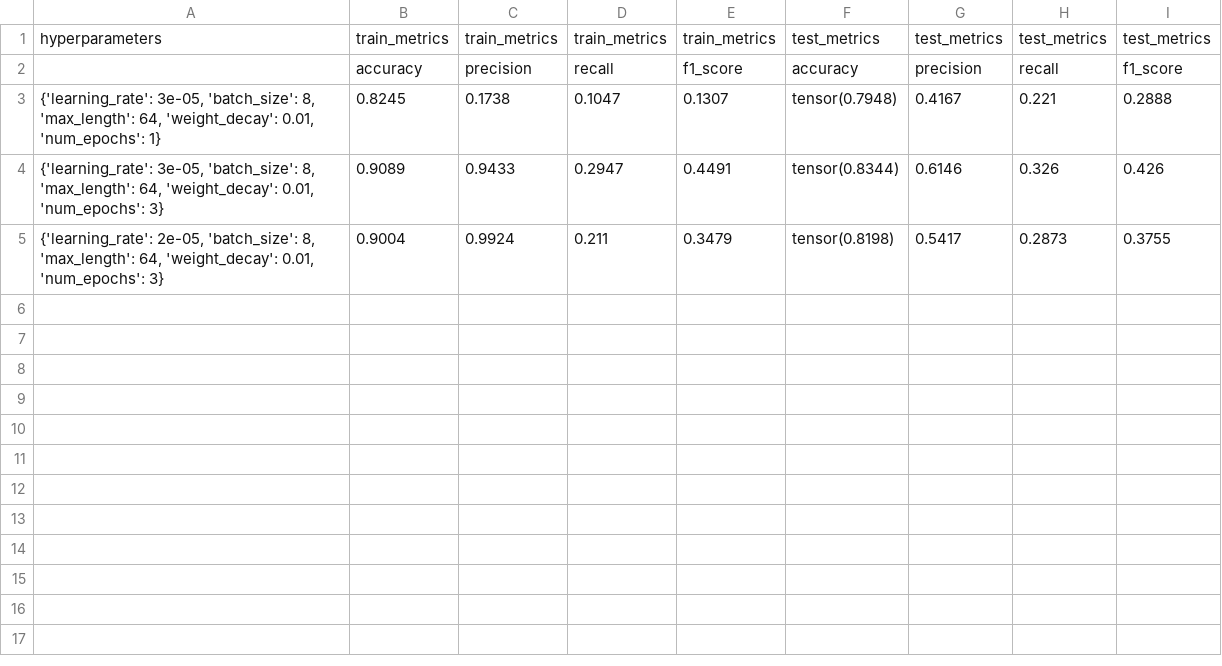
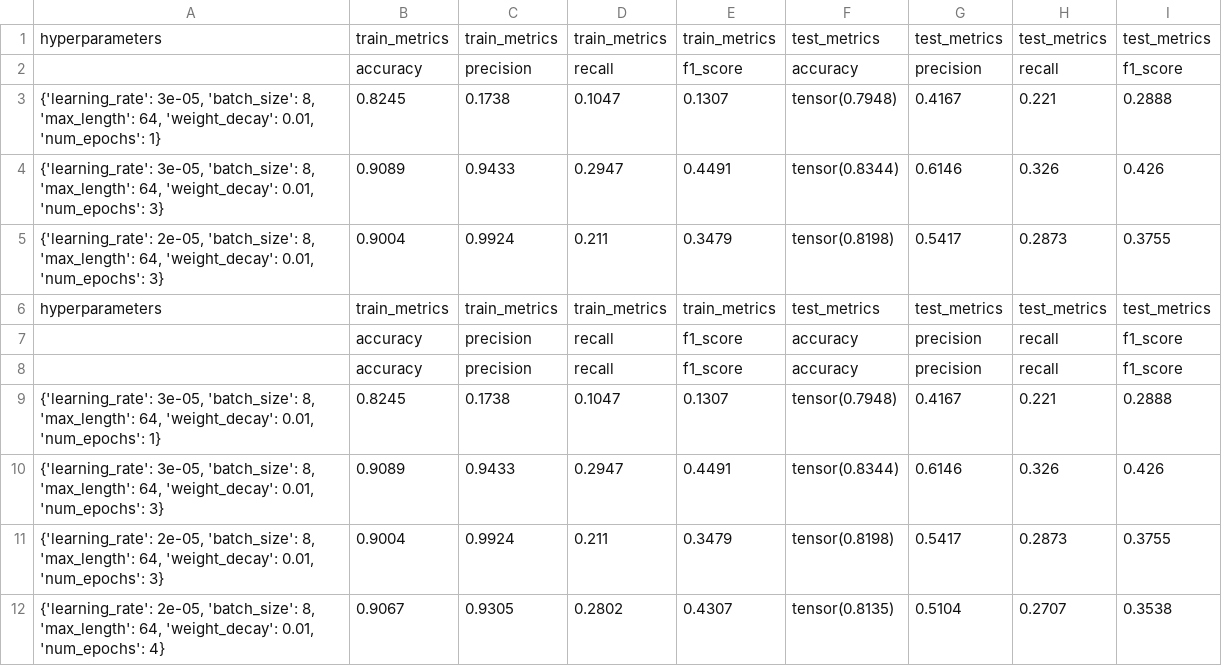
Before and after one commit to xDwake/HVD-AI-model, a CSV file: BERT_training_and_test_metrics.csv, drawn as a sheet.

Commit message:
Add hyperparameters metrics file

```diff
--- a/BERT_training_and_test_metrics.csv
+++ b/BERT_training_and_test_metrics.csv
@@ -5 +5,8 @@ hyperparameters,train_metrics,train_metrics,train_metrics,train_metrics,test_met
 "{'learning_rate': 2e-05, 'batch_size': 8, 'max_length': 64, 'weight_decay': 0.01, 'num_epochs': 3}",0.9004,0.9924,0.211,0.3479,tensor(0.8198),0.5417,0.2873,0.3755
+hyperparameters,train_metrics,train_metrics,train_metrics,train_metrics,test_metrics,test_metrics,test_metrics,test_metrics
+,accuracy,precision,recall,f1_score,accuracy,precision,recall,f1_score
+,accuracy,precision,recall,f1_score,accuracy,precision,recall,f1_score
+"{'learning_rate': 3e-05, 'batch_size': 8, 'max_length': 64, 'weight_decay': 0.01, 'num_epochs': 1}",0.8245,0.1738,0.1047,0.1307,tensor(0.7948),0.4167,0.221,0.2888
+"{'learning_rate': 3e-05, 'batch_size': 8, 'max_length': 64, 'weight_decay': 0.01, 'num_epochs': 3}",0.9089,0.9433,0.2947,0.4491,tensor(0.8344),0.6146,0.326,0.426
+"{'learning_rate': 2e-05, 'batch_size': 8, 'max_length': 64, 'weight_decay': 0.01, 'num_epochs': 3}",0.9004,0.9924,0.211,0.3479,tensor(0.8198),0.5417,0.2873,0.3755
+"{'learning_rate': 2e-05, 'batch_size': 8, 'max_length': 64, 'weight_decay': 0.01, 'num_epochs': 4}",0.9067,0.9305,0.2802,0.4307,tensor(0.8135),0.5104,0.2707,0.3538
```
